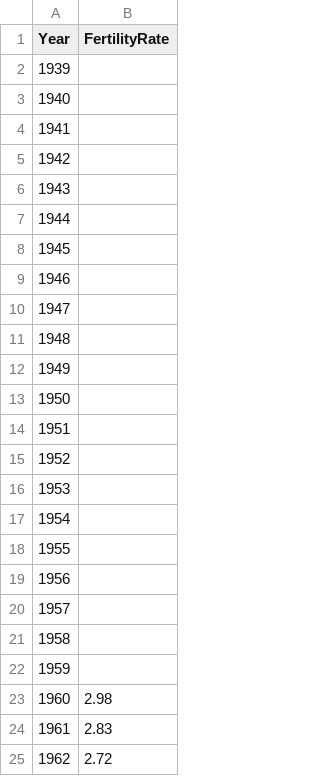
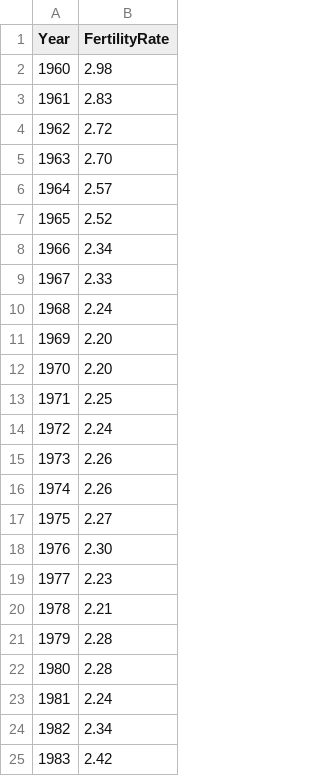
Before and after one commit to spacholski1225/predictor-tbats, a CSV file: download_tfr/fertility_poland_1939_2023.csv, drawn as a sheet; only a part is shown; the shorter side is filled out with more unchanged rows.

```diff
--- a/download_tfr/fertility_poland_1939_2023.csv
+++ b/download_tfr/fertility_poland_1939_2023.csv
@@ -1,23 +1,2 @@
 Year,FertilityRate
-1939,
-1940,
-1941,
-1942,
-1943,
-1944,
-1945,
-1946,
-1947,
-1948,
-1949,
-1950,
-1951,
-1952,
-1953,
-1954,
-1955,
-1956,
-1957,
-1958,
-1959,
 1960,2.98
```
Also changed, not shown: 2 other files.
